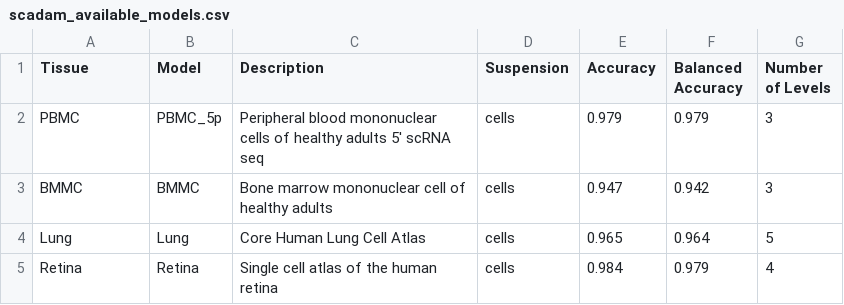
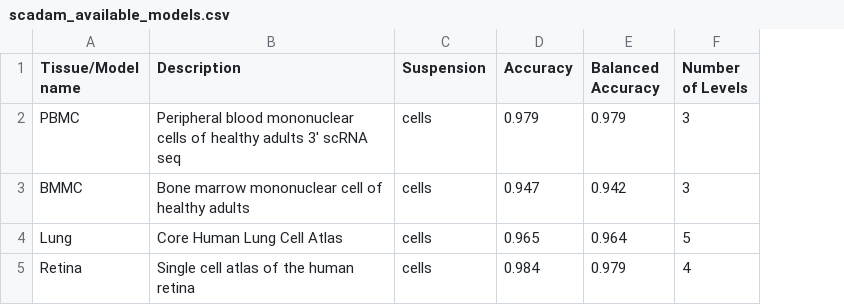
Before and after one commit to Chechekhins/scParadise, a CSV file: scadam_available_models.csv, drawn as a sheet; removed rows and columns are numbered as before the commit, all else as after; the diff names each change by its address in the sheet, - before the commit and + after, or states it on an @@ line.

Commit message:
Update scadam_available_models.csv

```diff
--- a/scadam_available_models.csv
+++ b/scadam_available_models.csv
-column B (Model), rows 2-5: PBMC_5p | BMMC | Lung | Retina
-A1: Tissue
+A1: Tissue/Model name
-B2 (Description): …healthy adults 5' scRNA seq
+B2 (Description): …healthy adults 3' scRNA seq
```
